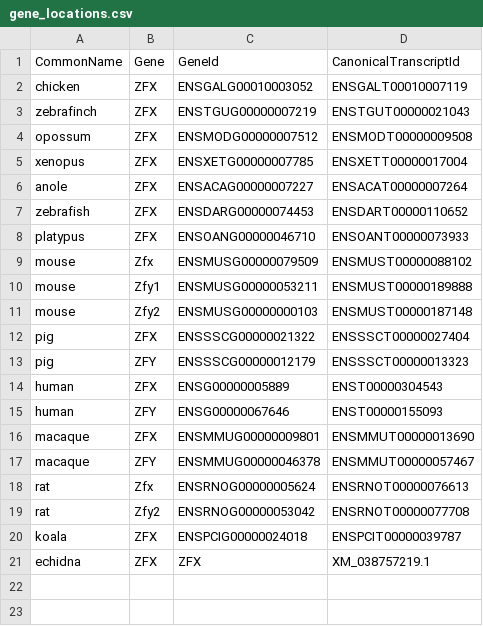
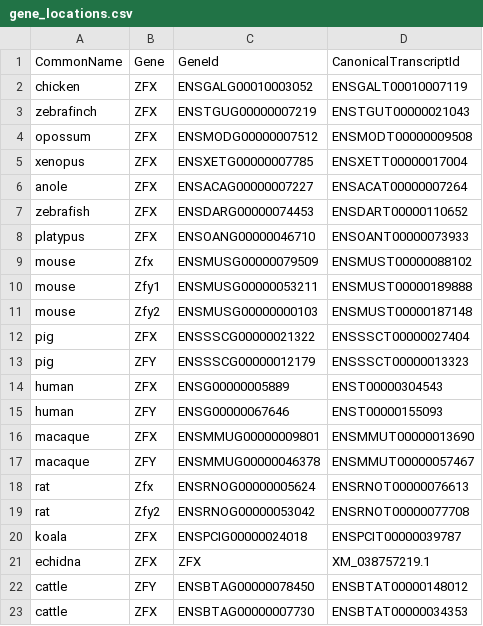
Before and after one commit to bmskinner/zfy_splicing, a CSV file: metadata/gene_locations.csv, drawn as a sheet; the diff names each change by its address in the sheet, - before the commit and + after, or states it on an @@ line.

```diff
--- a/metadata/gene_locations.csv
+++ b/metadata/gene_locations.csv
+row 22: cattle | ZFY | ENSBTAG00000078450 | ENSBTAT00000148012
+row 23: cattle | ZFX | ENSBTAG00000007730 | ENSBTAT00000034353
```
Also changed, not shown: metadata/genomes.csv, 2 other files.
